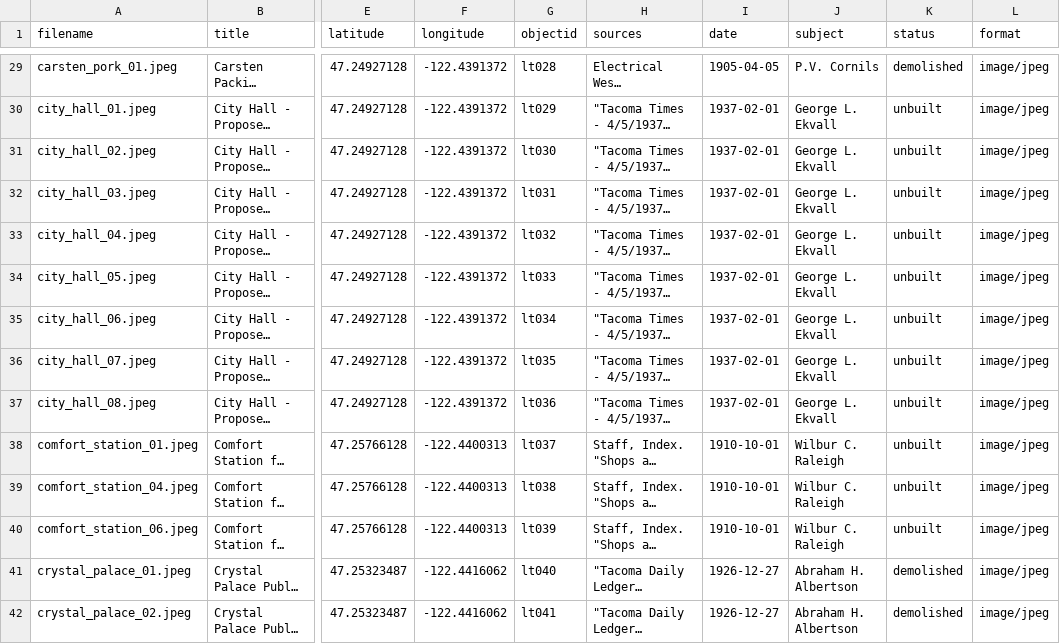
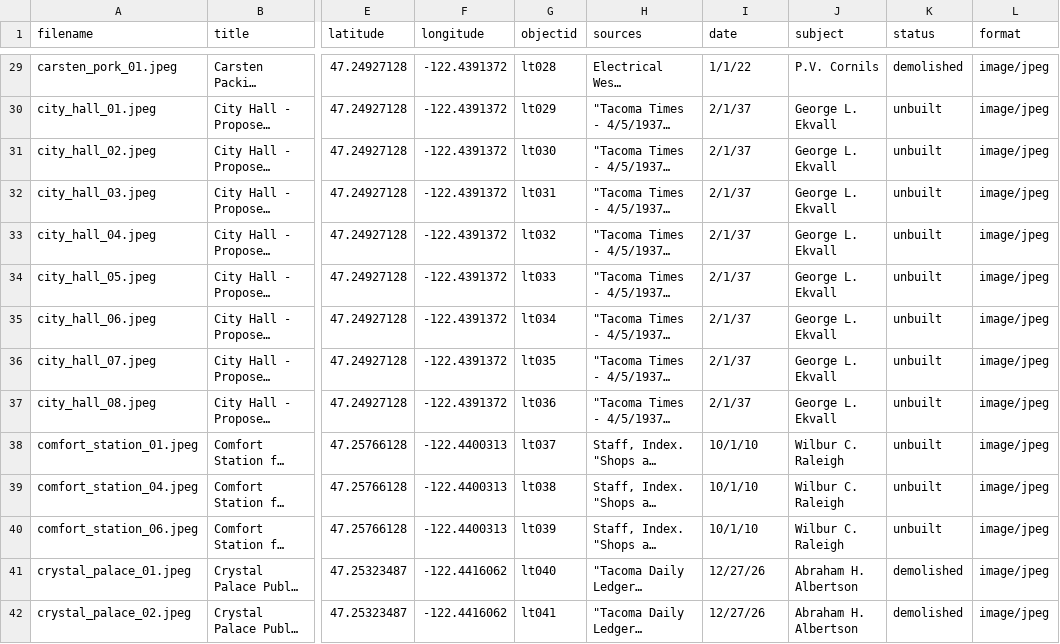
Before and after one commit to aweymo/losttacoma, a CSV file: _data/lt.csv, drawn as a sheet; only a part is shown, gaps mark what is left out; long unchanged cells end in …; the diff covers the shown part only; the diff names each change by its address in the sheet, - before the commit and + after, or states it on an @@ line.

```diff
--- a/_data/lt.csv
+++ b/_data/lt.csv
-I29 (date): 1905-04-05
+I29 (date): 1/1/22
-I30:I37 (date): 1937-02-01
+I30:I37 (date): 2/1/37
-I38:I40 (date): 1910-10-01
+I38:I40 (date): 10/1/10
-I41:I42 (date): 1926-12-27
+I41:I42 (date): 12/27/26
```
Also changed, not shown: 132 edited cells elsewhere in this file.
